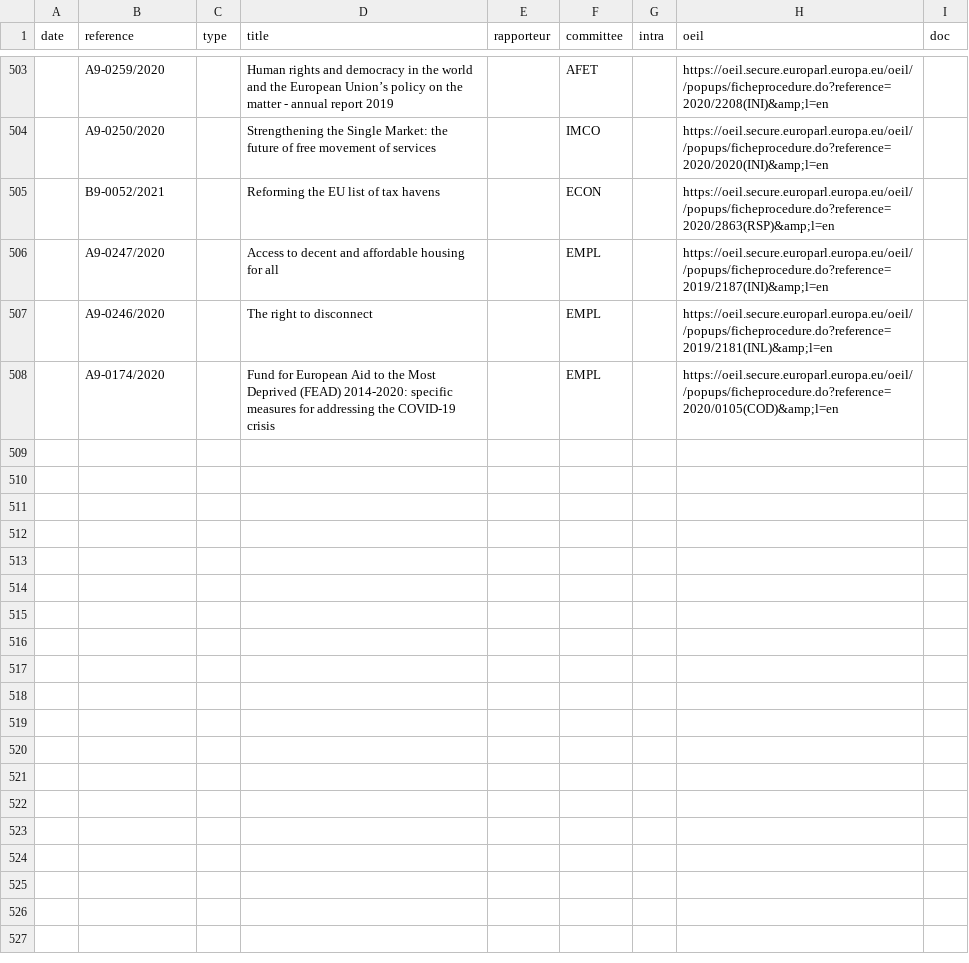
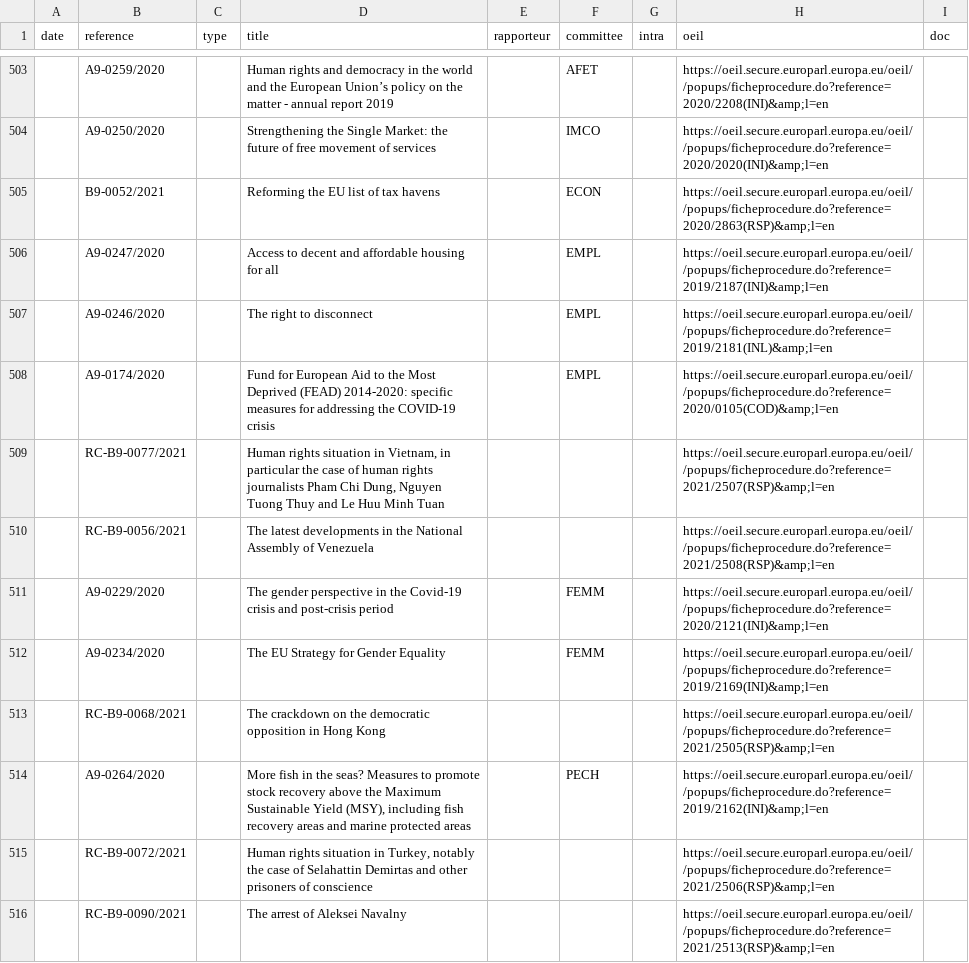
Before and after one commit to TechToThePeople/parlparse, a CSV file: data/text_tabled.csv, drawn as a sheet; only a part is shown, gaps mark what is left out; the diff names each change by its address in the sheet, - before the commit and + after, or states it on an @@ line.

```diff
--- a/data/text_tabled.csv
+++ b/data/text_tabled.csv
+row 509:  | RC-B9-0077/2021 |  | Human rights situation in Vietnam, in particular the case of human rights journalists Pham Chi Dung, Nguyen Tuong Thuy and Le Huu Minh Tuan |  |  |  | https://oeil.secure.europarl.europa.eu/oeil//popups/ficheprocedure.do?reference=2021/2507(RSP)&amp;l=en
+row 510:  | RC-B9-0056/2021 |  | The latest developments in the National Assembly of Venezuela |  |  |  | https://oeil.secure.europarl.europa.eu/oeil//popups/ficheprocedure.do?reference=2021/2508(RSP)&amp;l=en
+row 511:  | A9-0229/2020 |  | The gender perspective in the Covid-19 crisis and post-crisis period |  | FEMM |  | https://oeil.secure.europarl.europa.eu/oeil//popups/ficheprocedure.do?reference=2020/2121(INI)&amp;l=en
+row 512:  | A9-0234/2020 |  | The EU Strategy for Gender Equality |  | FEMM |  | https://oeil.secure.europarl.europa.eu/oeil//popups/ficheprocedure.do?reference=2019/2169(INI)&amp;l=en
+row 513:  | RC-B9-0068/2021 |  | The crackdown on the democratic opposition in Hong Kong |  |  |  | https://oeil.secure.europarl.europa.eu/oeil//popups/ficheprocedure.do?reference=2021/2505(RSP)&amp;l=en
+row 514:  | A9-0264/2020 |  | More fish in the seas? Measures to promote stock recovery above the Maximum Sustainable Yield (MSY), including fish recovery areas and marine protected areas |  | PECH |  | https://oeil.secure.europarl.europa.eu/oeil//popups/ficheprocedure.do?reference=2019/2162(INI)&amp;l=en
+row 515:  | RC-B9-0072/2021 |  | Human rights situation in Turkey, notably the case of Selahattin Demirtas and other prisoners of conscience |  |  |  | https://oeil.secure.europarl.europa.eu/oeil//popups/ficheprocedure.do?reference=2021/2506(RSP)&amp;l=en
+row 516:  | RC-B9-0090/2021 |  | The arrest of Aleksei Navalny |  |  |  | https://oeil.secure.europarl.europa.eu/oeil//popups/ficheprocedure.do?reference=2021/2513(RSP)&amp;l=en
```
Also changed, not shown: 4 other files.
